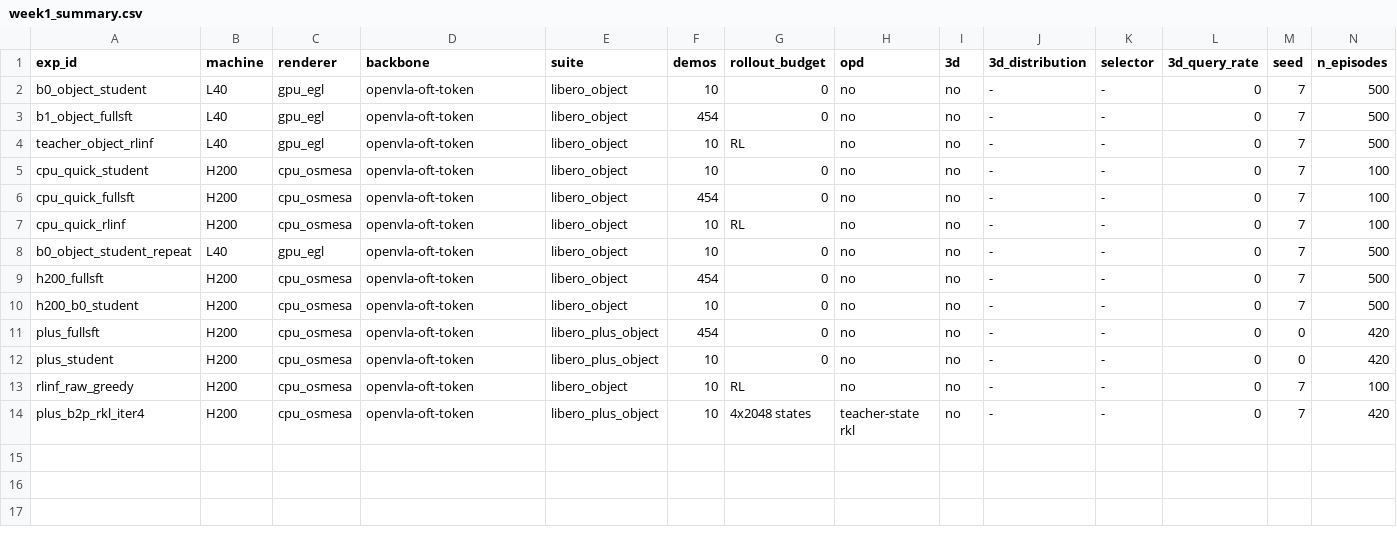
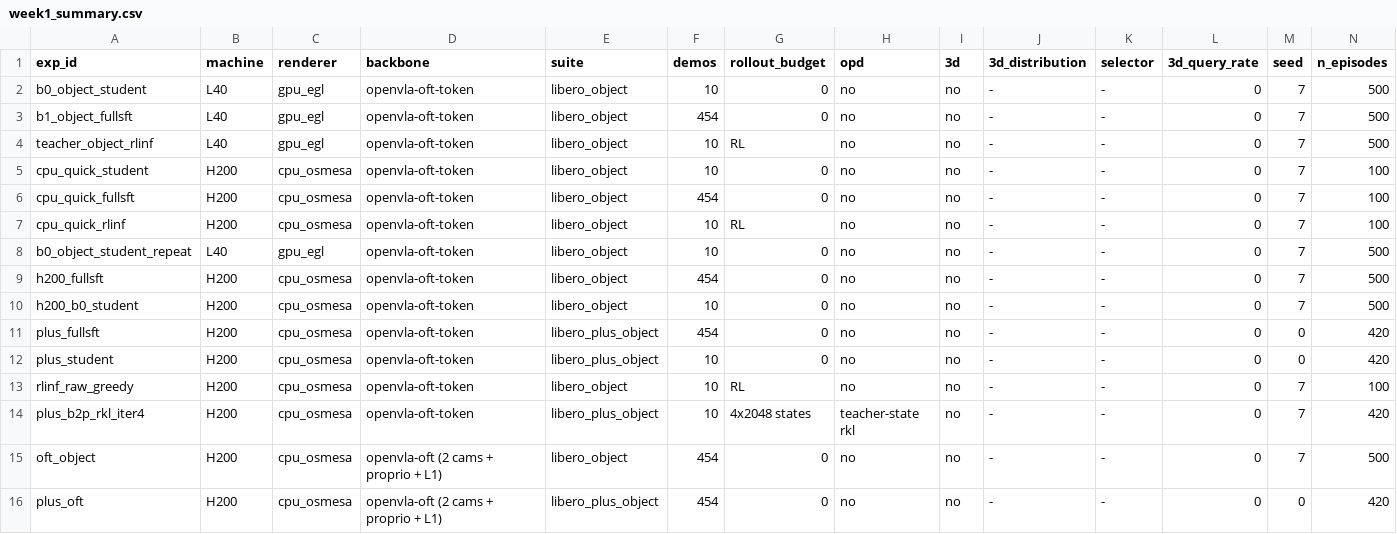
Before and after one commit to hainguyenvie/VLA_3D_Distill, a CSV file: results/week1_summary.csv, drawn as a sheet; only a part is shown; rows hold the shown columns only; the diff names each change by its address in the sheet, - before the commit and + after, or states it on an @@ line.

```diff
--- a/results/week1_summary.csv
+++ b/results/week1_summary.csv
+row 15: oft_object | H200 | cpu_osmesa | openvla-oft (2 cams + proprio + L1) | libero_object | 454 | 0 | no | no | - | - | 0 | 7 | 500
+row 16: plus_oft | H200 | cpu_osmesa | openvla-oft (2 cams + proprio + L1) | libero_plus_object | 454 | 0 | no | no | - | - | 0 | 0 | 420
```
Also changed, not shown: 1 other file.
